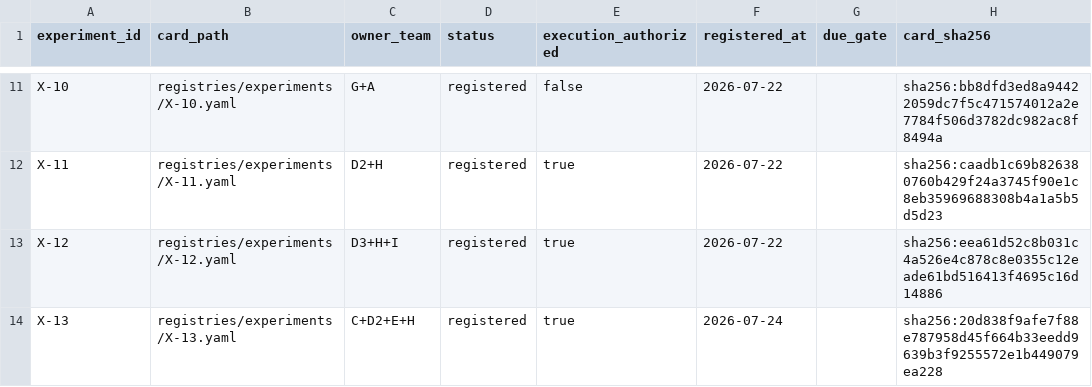
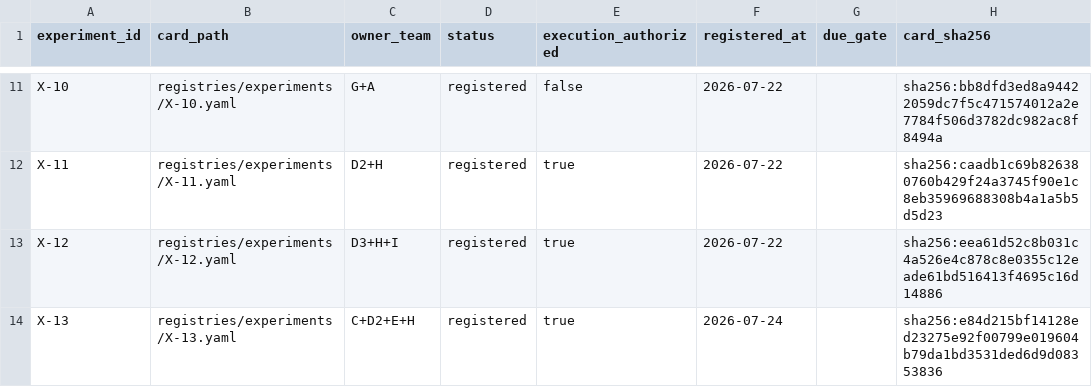
Before and after one commit to WeKruit/SAF, a CSV file: registries/experiment_registry.csv, drawn as a sheet; only a part is shown, gaps mark what is left out.

```diff
--- a/registries/experiment_registry.csv
+++ b/registries/experiment_registry.csv
@@ -13,2 +13,2 @@ X-11,registries/experiments/X-11.yaml,D2+H,registered,true,2026-07-22,,sha256:ca
 X-12,registries/experiments/X-12.yaml,D3+H+I,registered,true,2026-07-22,,sha256:eea61d52c8b031c4a526e4c878c8e0355c12eade61bd516413f4695c16d14886
-X-13,registries/experiments/X-13.yaml,C+D2+E+H,registered,true,2026-07-24,,sha256:20d838f9afe7f88e787958d45f664b33eedd9639b3f9255572e1b449079ea228
+X-13,registries/experiments/X-13.yaml,C+D2+E+H,registered,true,2026-07-24,,sha256:e84d215bf14128ed23275e92f00799e019604b79da1bd3531ded6d9d08353836
```
Also changed, not shown: registries/experiment_amendment_ledger.csv, 1 other file.
